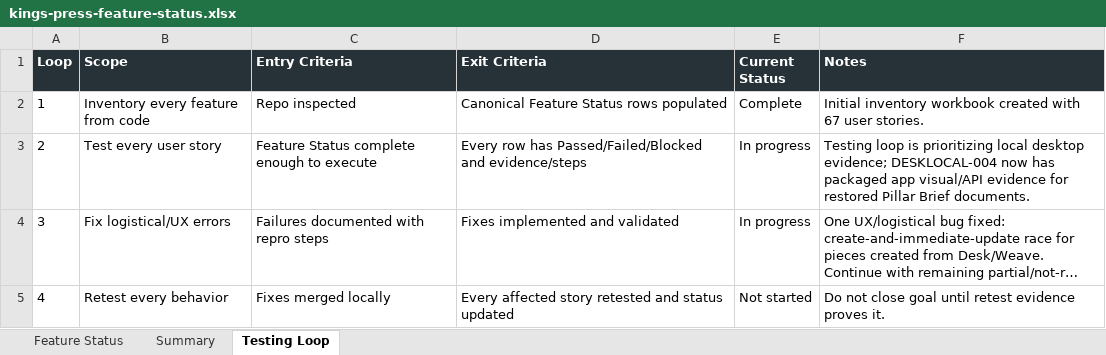
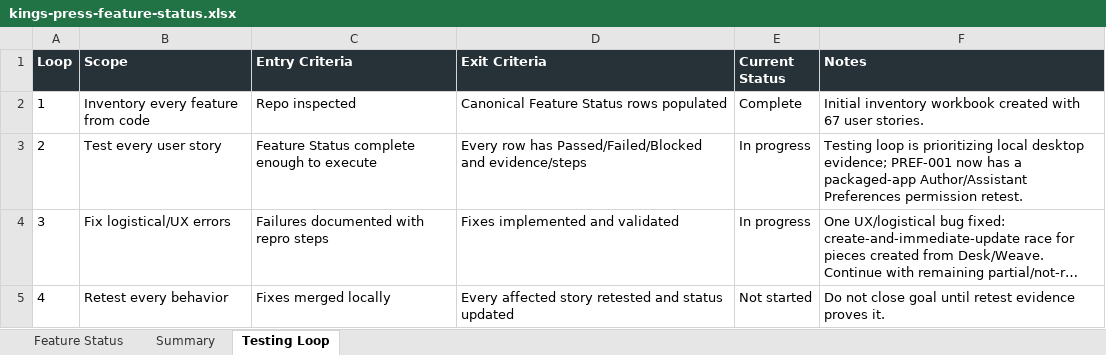
Before and after one commit to Transformation-Agency/pillar-press, an Excel workbook: docs/kings-press-feature-status.xlsx, sheet Testing Loop, drawn as a sheet; long unchanged cells end in …; values as stored, in another font and other column widths than the file's, no borders; the diff names each change by its address in the sheet, - before the commit and + after, or states it on an @@ line.

Commit message:
Record desktop role switch retest

```diff
--- a/docs/kings-press-feature-status.xlsx (sheet Testing Loop)
+++ b/docs/kings-press-feature-status.xlsx (sheet Testing Loop)
-F3 (Notes): …desktop evidence; DESKLOCAL-004 now has packaged app visual/API evidence for restored Pillar Brief documents.
+F3 (Notes): …desktop evidence; PREF-001 now has a packaged-app Author/Assistant Preferences permission retest.
```
Also changed, not shown: sheet Feature Status.
